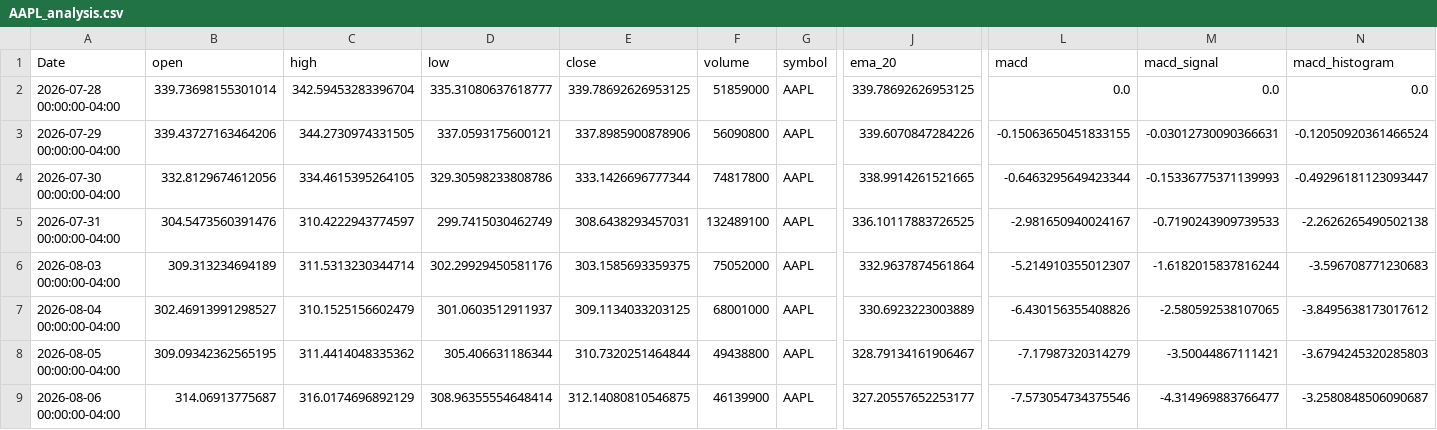
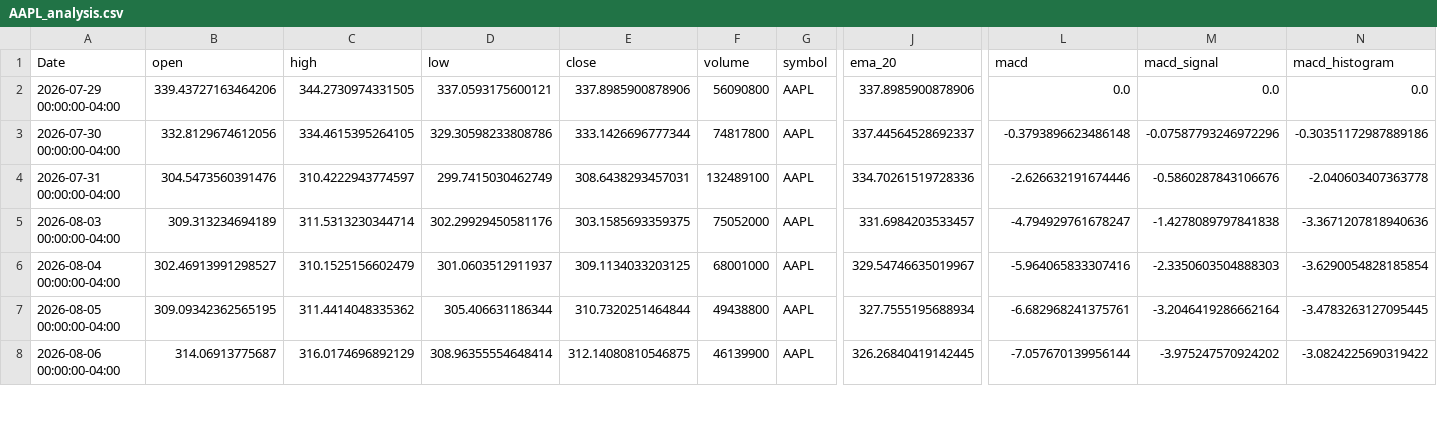
Before and after one commit to elrey85/Data-agent, a CSV file: analysis/AAPL_analysis.csv, drawn as a sheet; only a part is shown, gaps mark what is left out; removed rows and columns are numbered as before the commit, all else as after; rows hold the shown columns only; the diff covers the shown part only; the diff names each change by its address in the sheet, - before the commit and + after, or states it on an @@ line.

```diff
--- a/analysis/AAPL_analysis.csv
+++ b/analysis/AAPL_analysis.csv
-row 2: 2026-07-28 00:00:00-04:00 | 339.73698155301014 | 342.59453283396704 | 335.31080637618777 | 339.78692626953125 | 51859000 | AAPL | 339.78692626953125 | 0.0 | 0.0 | 0.0
-J2 (ema_20): 339.6070847284226
+J2 (ema_20): 337.8985900878906
-L2 (macd): -0.15063650451833155
+L2 (macd): 0.0
-M2 (macd_signal): -0.03012730090366631
+M2 (macd_signal): 0.0
-N2 (macd_histogram): -0.12050920361466524
+N2 (macd_histogram): 0.0
-J3 (ema_20): 338.9914261521665
+J3 (ema_20): 337.44564528692337
-L3 (macd): -0.6463295649423344
+L3 (macd): -0.3793896623486148
-M3 (macd_signal): -0.15336775371139993
+M3 (macd_signal): -0.07587793246972296
-N3 (macd_histogram): -0.49296181123093447
+N3 (macd_histogram): -0.30351172987889186
-J4 (ema_20): 336.10117883726525
+J4 (ema_20): 334.70261519728336
-L4 (macd): -2.981650940024167
+L4 (macd): -2.626632191674446
-M4 (macd_signal): -0.7190243909739533
+M4 (macd_signal): -0.5860287843106676
-N4 (macd_histogram): -2.2626265490502138
+N4 (macd_histogram): -2.040603407363778
-J5 (ema_20): 332.9637874561864
+J5 (ema_20): 331.6984203533457
-L5 (macd): -5.214910355012307
+L5 (macd): -4.794929761678247
-M5 (macd_signal): -1.6182015837816244
+M5 (macd_signal): -1.4278089797841838
-N5 (macd_histogram): -3.596708771230683
+N5 (macd_histogram): -3.3671207818940636
-J6 (ema_20): 330.6923223003889
+J6 (ema_20): 329.54746635019967
-L6 (macd): -6.430156355408826
+L6 (macd): -5.964065833307416
-M6 (macd_signal): -2.580592538107065
+M6 (macd_signal): -2.3350603504888303
-N6 (macd_histogram): -3.8495638173017612
+N6 (macd_histogram): -3.6290054828185854
-J7 (ema_20): 328.79134161906467
+J7 (ema_20): 327.7555195688934
-L7 (macd): -7.17987320314279
+L7 (macd): -6.682968241375761
-M7 (macd_signal): -3.50044867111421
+M7 (macd_signal): -3.2046419286662164
-N7 (macd_histogram): -3.6794245320285803
+N7 (macd_histogram): -3.4783263127095445
-J8 (ema_20): 327.20557652253177
+J8 (ema_20): 326.26840419142445
-L8 (macd): -7.573054734375546
+L8 (macd): -7.057670139956144
-M8 (macd_signal): -4.314969883766477
+M8 (macd_signal): -3.975247570924202
-N8 (macd_histogram): -3.2580848506090687
+N8 (macd_histogram): -3.0824225690319422
```
Also changed, not shown: 1 added row and 75 edited cells elsewhere in this file, analysis/MSFT_analysis.csv, analysis/TSLA_analysis.csv, 4 other files.
